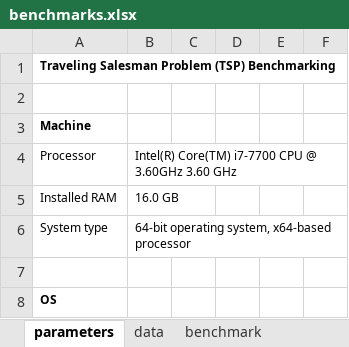
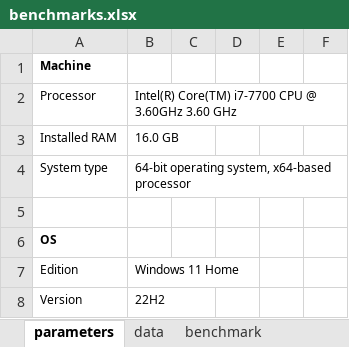
Before and after one commit to anmpahwa/TSP.jl, an Excel workbook: benchmarks.xlsx, sheet parameters, drawn as a sheet; only a part is shown; the shorter side is filled out with more unchanged rows; values as stored, in another font and other column widths than the file's, no borders; the diff names each change by its address in the sheet, - before the commit and + after, or states it on an @@ line.

```diff
--- a/benchmarks.xlsx (sheet parameters)
+++ b/benchmarks.xlsx (sheet parameters)
-row 1: Traveling Salesman Problem (TSP) Benchmarking
-row 2: (empty)
```
Also changed, not shown: 4 other files.
